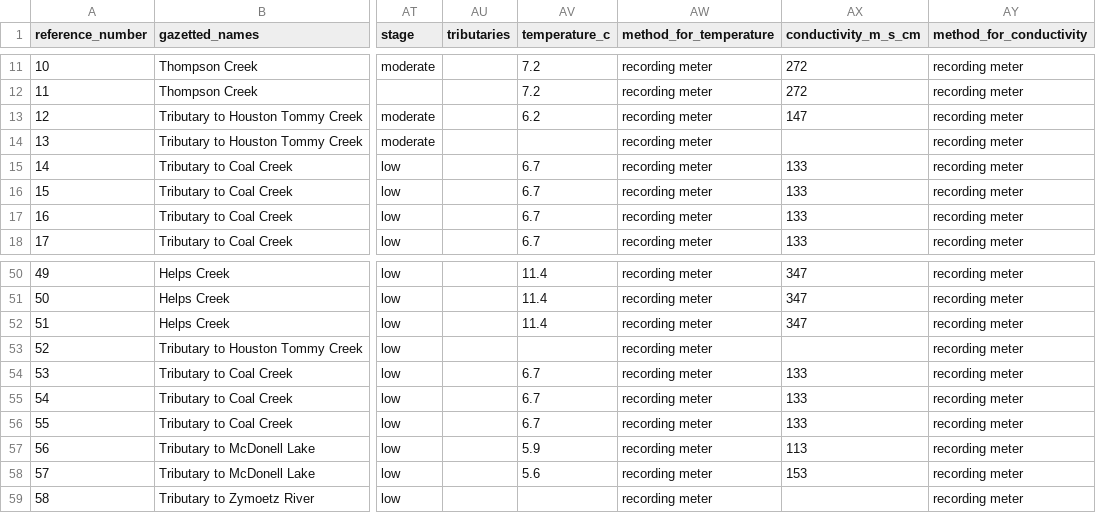
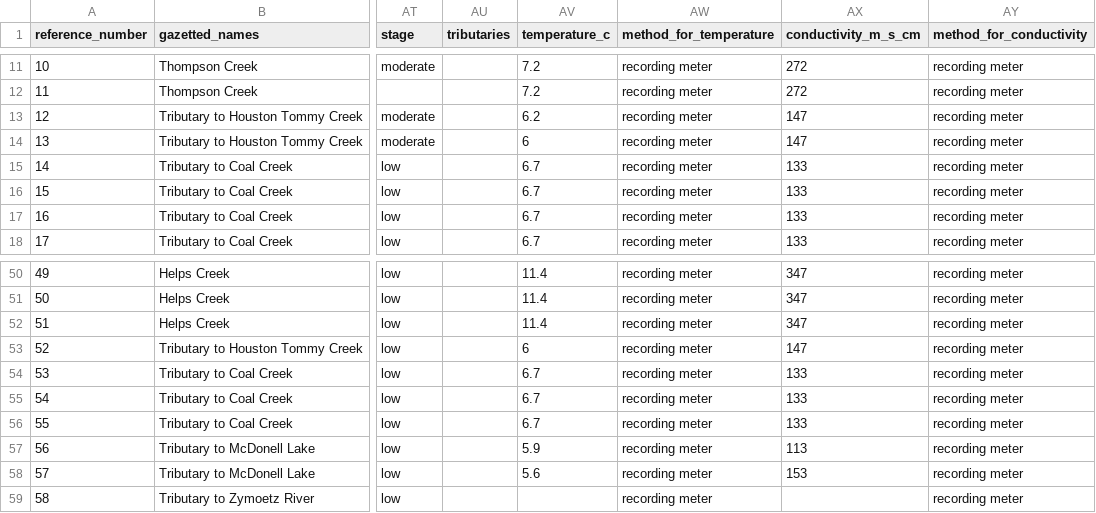
Before and after one commit to NewGraphEnvironment/fish_passage_skeena_2023_reporting, a CSV file: data/backup/step_4_stream_site_data.csv, drawn as a sheet; only a part is shown, gaps mark what is left out; the diff names each change by its address in the sheet, - before the commit and + after, or states it on an @@ line.

```diff
--- a/data/backup/step_4_stream_site_data.csv
+++ b/data/backup/step_4_stream_site_data.csv
-AV14 (temperature_c): (empty)
+AV14 (temperature_c): 6
-AX14 (conductivity_m_s_cm): (empty)
+AX14 (conductivity_m_s_cm): 147
-AV53 (temperature_c): (empty)
+AV53 (temperature_c): 6
-AX53 (conductivity_m_s_cm): (empty)
+AX53 (conductivity_m_s_cm): 147
```
Also changed, not shown: data/backup/form_fiss_site_2023.csv, 2 other files.
